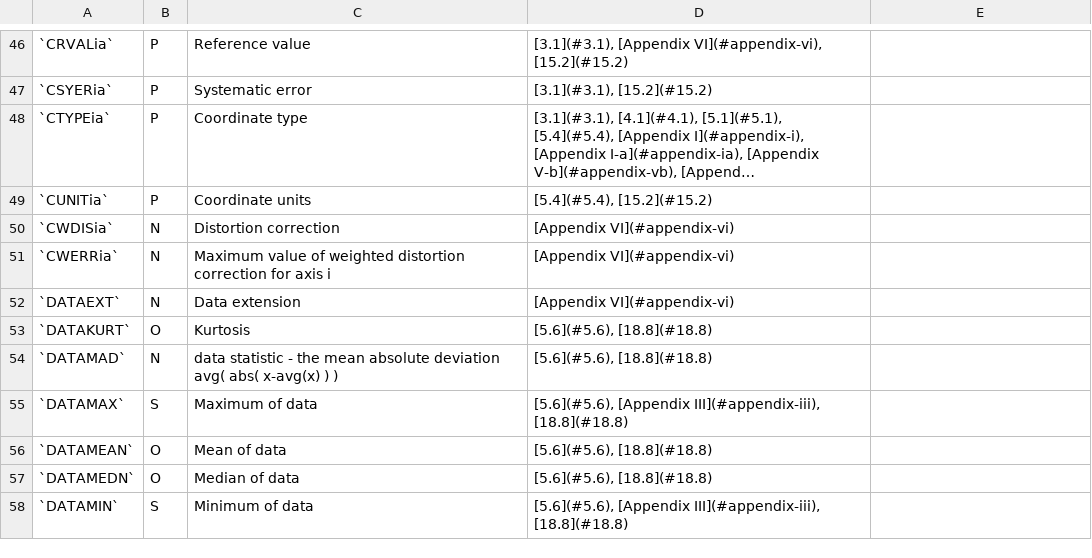
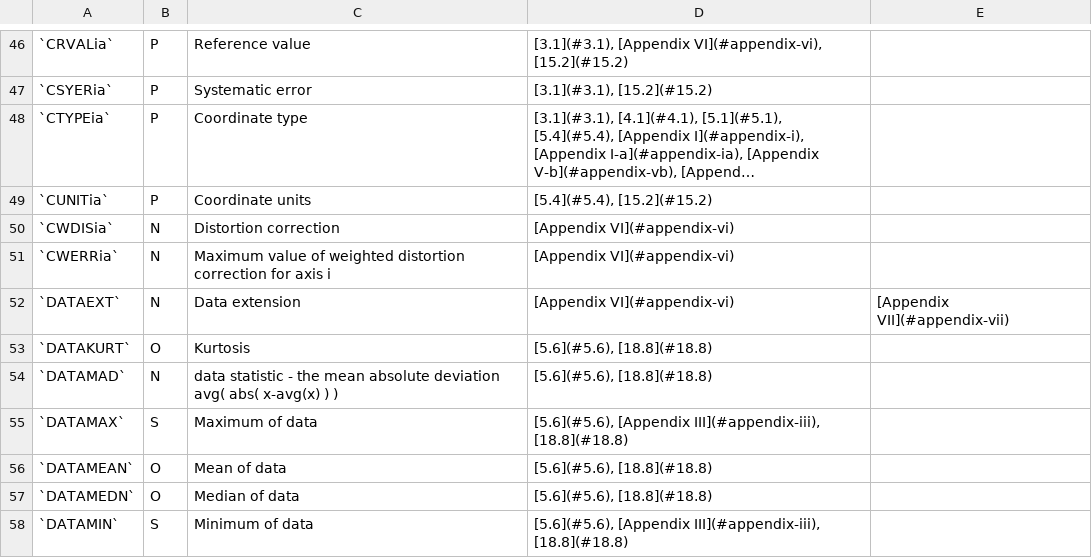
Before and after one commit to IHDE-Alliance/solarnet_metadata, a CSV file: docs/solarnet_keyword_list.csv, drawn as a sheet; only a part is shown, gaps mark what is left out; long unchanged cells end in ….

Commit message:
Add link to Appendix VII for DATAEXT in Part C

```diff
--- a/docs/solarnet_keyword_list.csv
+++ b/docs/solarnet_keyword_list.csv
@@ -51,3 +51,3 @@
 `CWERRia`,N,Maximum value of weighted distortion correction for axis i,[Appendix VI](#appendix-vi)
-`DATAEXT`,N,Data extension,[Appendix VI](#appendix-vi)
+`DATAEXT`,N,Data extension,[Appendix VI](#appendix-vi), [Appendix VII](#appendix-vii)
 `DATAKURT`,O,Kurtosis,"[5.6](#5.6), [18.8](#18.8)"
```
